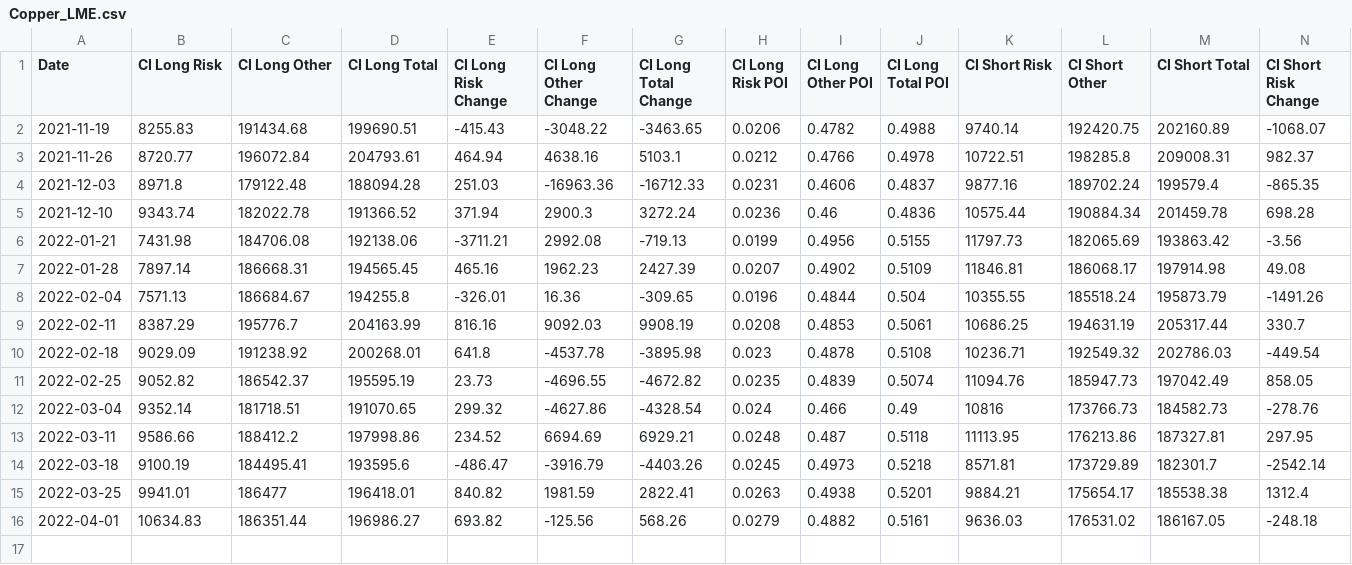
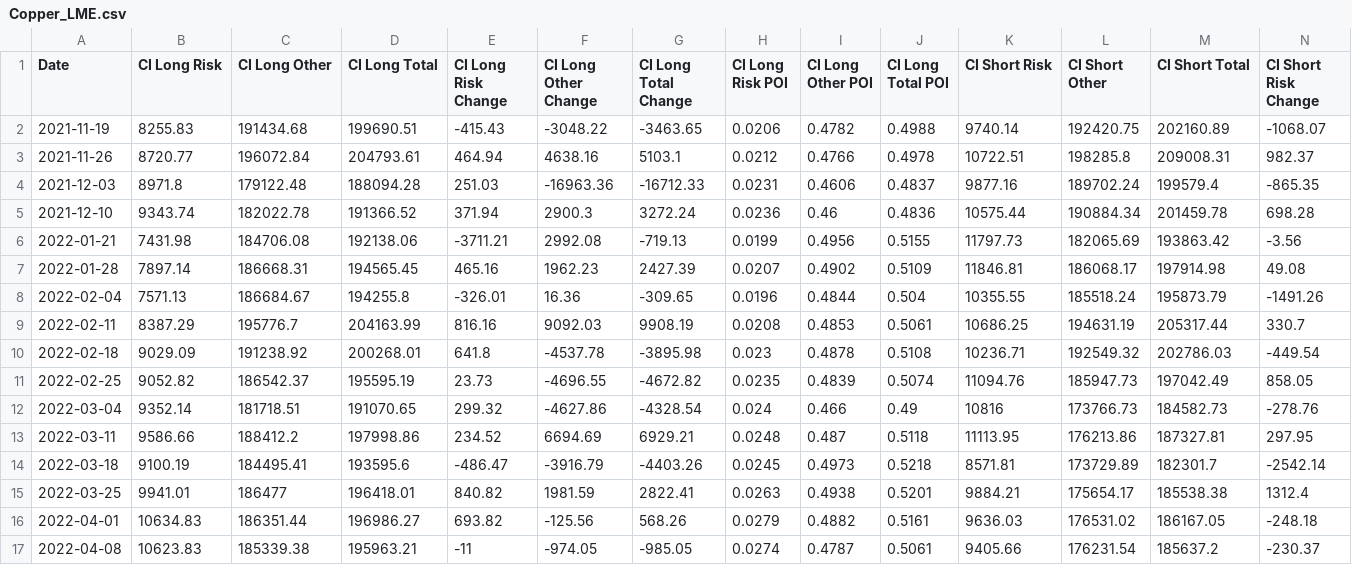
Before and after one commit to harish5p/LME_COTR, a CSV file: Copper_LME.csv, drawn as a sheet; only a part is shown; rows hold the shown columns only; the diff names each change by its address in the sheet, - before the commit and + after, or states it on an @@ line.

```diff
--- a/Copper_LME.csv
+++ b/Copper_LME.csv
+row 17: 2022-04-08 | 10623.83 | 185339.38 | 195963.21 | -11 | -974.05 | -985.05 | 0.0274 | 0.4787 | 0.5061 | 9405.66 | 176231.54 | 185637.2 | -230.37
```
Also changed, not shown: Aluminium_LME.csv, Lead_LME.csv, 3 other files.
